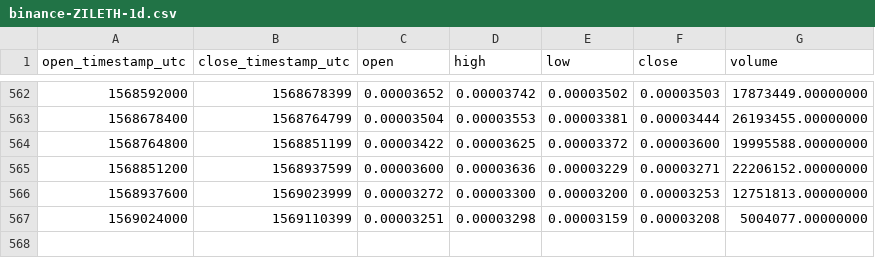
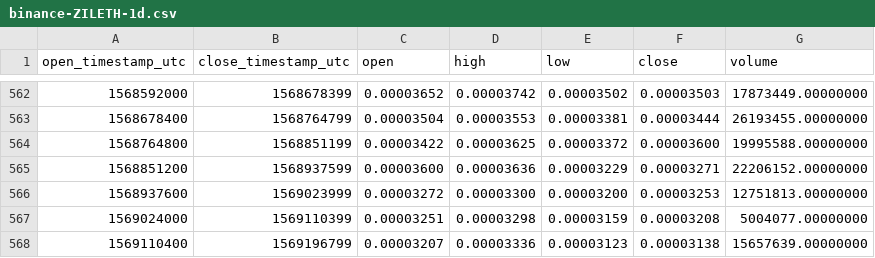
Before and after one commit to cryptobigbro/binance-ZILETH, a CSV file: binance-ZILETH-1d.csv, drawn as a sheet; only a part is shown, gaps mark what is left out; the diff names each change by its address in the sheet, - before the commit and + after, or states it on an @@ line.

Commit message:
Update OHLCV data.

```diff
--- a/binance-ZILETH-1d.csv
+++ b/binance-ZILETH-1d.csv
+row 568: 1569110400 | 1569196799 | 0.00003207 | 0.00003336 | 0.00003123 | 0.00003138 | 15657639.00000000
```
Also changed, not shown: 1 other file.
